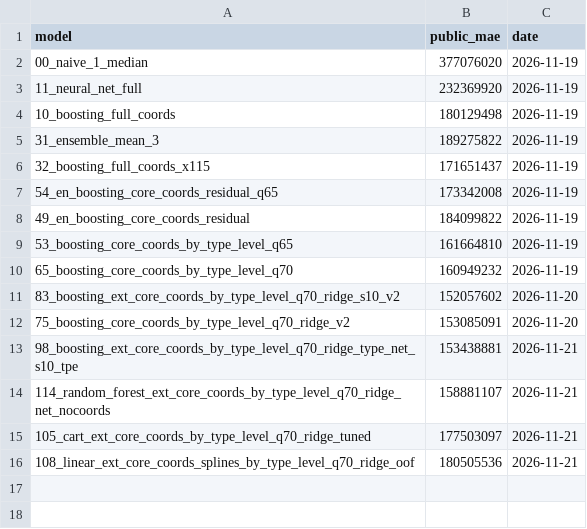
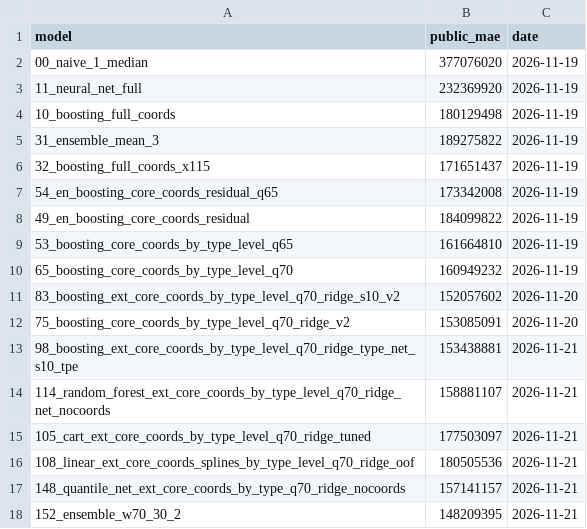
Before and after one commit to Stebandido77/Problem-set3, a CSV file: views/kaggle_scores.csv, drawn as a sheet.

Commit message:
Registra los puntajes de la 148 y la 152 y compara criterios con Kaggle
La mezcla 152 queda como mejor envío (148,2 M). El ponderado ordena mejor
que la espacial (Spearman 0,83 frente a 0,73).

```diff
--- a/views/kaggle_scores.csv
+++ b/views/kaggle_scores.csv
@@ -16 +16,3 @@ model,public_mae,date
 108_linear_ext_core_coords_splines_by_type_level_q70_ridge_oof,180505536,2026-11-21
+148_quantile_net_ext_core_coords_by_type_q70_ridge_nocoords,157141157,2026-11-21
+152_ensemble_w70_30_2,148209395,2026-11-21
```
Also changed, not shown: 4 other files.
